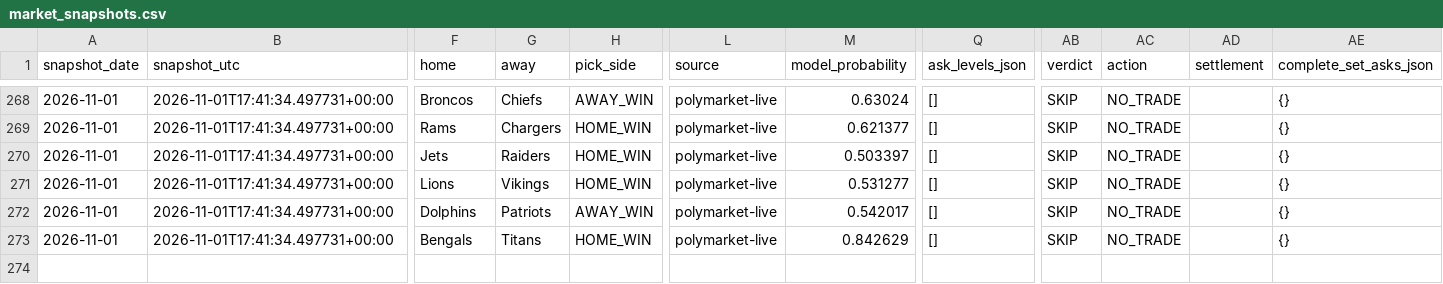
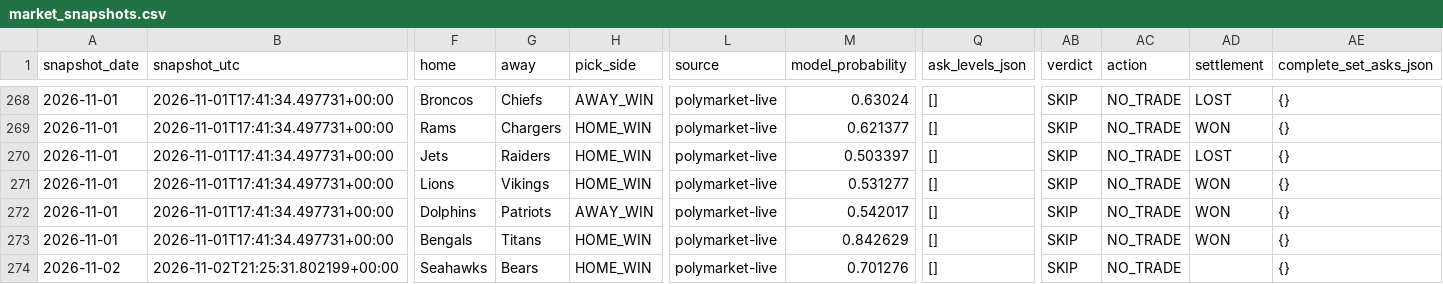
Before and after one commit to Hibra999/smart-polybets, a CSV file: data/nfl_2026/ingest/market_snapshots.csv, drawn as a sheet; only a part is shown, gaps mark what is left out; rows hold the shown columns only; the diff covers the shown part only; the diff names each change by its address in the sheet, - before the commit and + after, or states it on an @@ line.

```diff
--- a/data/nfl_2026/ingest/market_snapshots.csv
+++ b/data/nfl_2026/ingest/market_snapshots.csv
-AD268 (settlement): (empty)
+AD268 (settlement): LOST
-AD269 (settlement): (empty)
+AD269 (settlement): WON
-AD270 (settlement): (empty)
+AD270 (settlement): LOST
-AD271:AD273 (settlement): (empty)
+AD271:AD273 (settlement): WON
+row 274: 2026-11-02 | 2026-11-02T21:25:31.802199+00:00 | Seahawks | Bears | HOME_WIN | polymarket-live | 0.701276 | [] | SKIP | NO_TRADE |  | {}
```
Also changed, not shown: 27 edited cells elsewhere in this file, data/liga_mx_2026/ingest/market_snapshots.csv, 2 other files.
